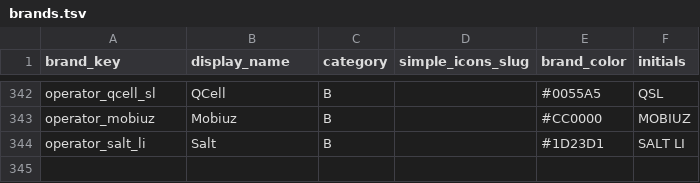
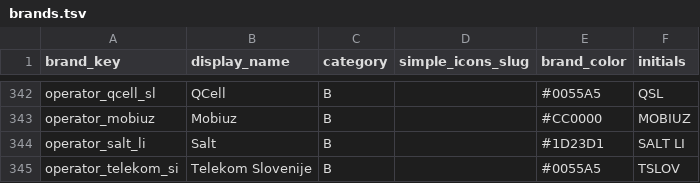
Before and after one commit to djbigmuh/MinuteWatcher, a TSV file: tools/iconforge/brands.tsv, drawn as a sheet; only a part is shown, gaps mark what is left out; the diff names each change by its address in the sheet, - before the commit and + after, or states it on an @@ line.

Commit message:
Separate Telekom Slovenije from Deutsche Telekom in PLMN mappings

```diff
--- a/tools/iconforge/brands.tsv
+++ b/tools/iconforge/brands.tsv
+row 345: operator_telekom_si | Telekom Slovenije | B |  | #0055A5 | TSLOV
```
Also changed, not shown: 8 other files.
